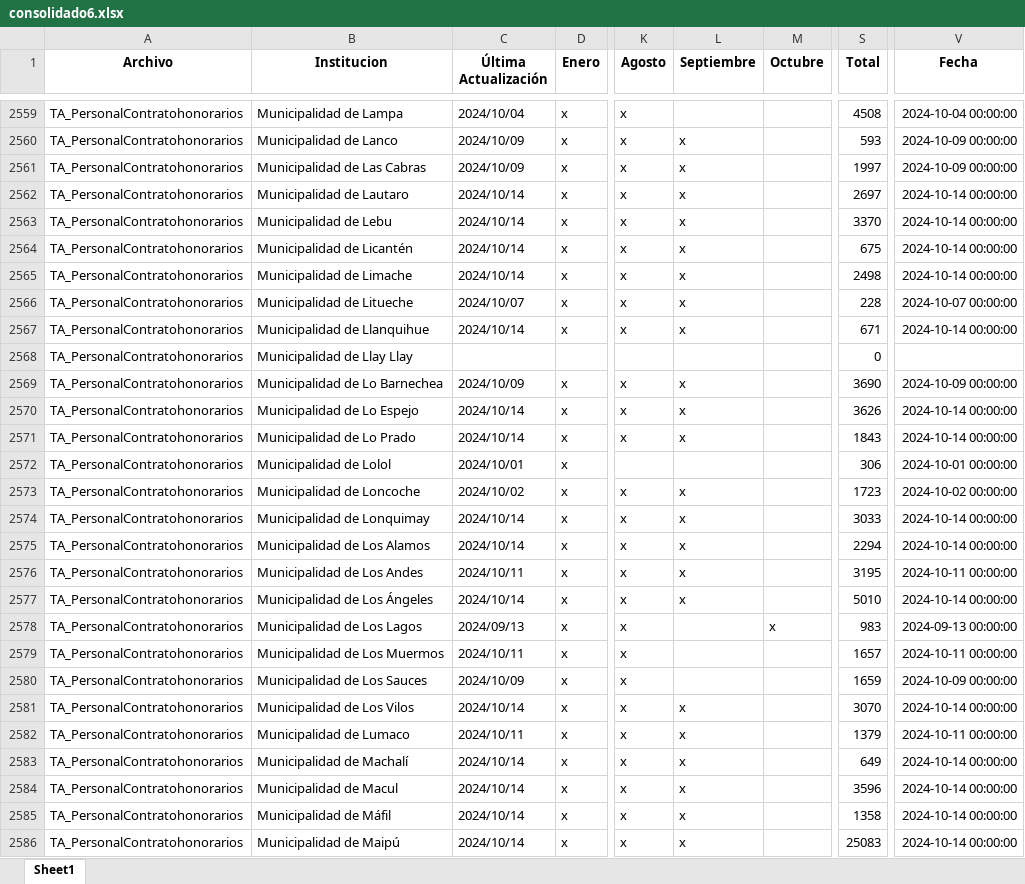
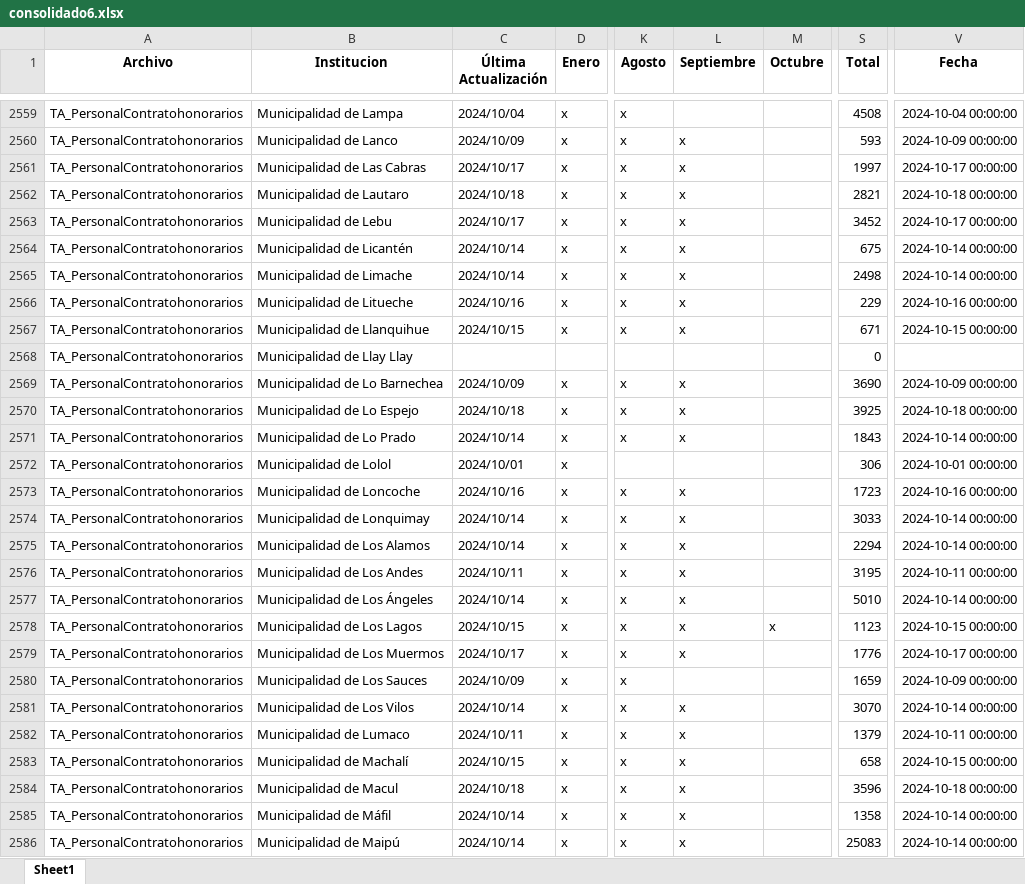
Before and after one commit to Sud-Austral/action_transparencia, an Excel workbook: consolidado6.xlsx, sheet Sheet1, drawn as a sheet; only a part is shown, gaps mark what is left out; values as stored, in another font and other column widths than the file's, no borders; the diff covers the shown part only; the diff names each change by its address in the sheet, - before the commit and + after, or states it on an @@ line.

```diff
--- a/consolidado6.xlsx (sheet Sheet1)
+++ b/consolidado6.xlsx (sheet Sheet1)
-C2561 (Última Actualización): 2024/10/09
+C2561 (Última Actualización): 2024/10/17
-V2561 (Fecha): 2024-10-09 00:00:00
+V2561 (Fecha): 2024-10-17 00:00:00
-C2562 (Última Actualización): 2024/10/14
+C2562 (Última Actualización): 2024/10/18
-S2562 (Total): 2697
+S2562 (Total): 2821
-V2562 (Fecha): 2024-10-14 00:00:00
+V2562 (Fecha): 2024-10-18 00:00:00
-C2563 (Última Actualización): 2024/10/14
+C2563 (Última Actualización): 2024/10/17
-S2563 (Total): 3370
+S2563 (Total): 3452
-V2563 (Fecha): 2024-10-14 00:00:00
+V2563 (Fecha): 2024-10-17 00:00:00
-C2566 (Última Actualización): 2024/10/07
+C2566 (Última Actualización): 2024/10/16
-S2566 (Total): 228
+S2566 (Total): 229
-V2566 (Fecha): 2024-10-07 00:00:00
+V2566 (Fecha): 2024-10-16 00:00:00
-C2567 (Última Actualización): 2024/10/14
+C2567 (Última Actualización): 2024/10/15
-V2567 (Fecha): 2024-10-14 00:00:00
+V2567 (Fecha): 2024-10-15 00:00:00
-C2570 (Última Actualización): 2024/10/14
+C2570 (Última Actualización): 2024/10/18
-S2570 (Total): 3626
+S2570 (Total): 3925
-V2570 (Fecha): 2024-10-14 00:00:00
+V2570 (Fecha): 2024-10-18 00:00:00
-C2573 (Última Actualización): 2024/10/02
+C2573 (Última Actualización): 2024/10/16
-V2573 (Fecha): 2024-10-02 00:00:00
+V2573 (Fecha): 2024-10-16 00:00:00
-C2578 (Última Actualización): 2024/09/13
+C2578 (Última Actualización): 2024/10/15
-L2578:L2579 (Septiembre): (empty)
+L2578:L2579 (Septiembre): x
-S2578 (Total): 983
+S2578 (Total): 1123
-V2578 (Fecha): 2024-09-13 00:00:00
+V2578 (Fecha): 2024-10-15 00:00:00
-C2579 (Última Actualización): 2024/10/11
+C2579 (Última Actualización): 2024/10/17
-S2579 (Total): 1657
+S2579 (Total): 1776
-V2579 (Fecha): 2024-10-11 00:00:00
+V2579 (Fecha): 2024-10-17 00:00:00
-C2583 (Última Actualización): 2024/10/14
+C2583 (Última Actualización): 2024/10/15
-S2583 (Total): 649
+S2583 (Total): 658
-V2583 (Fecha): 2024-10-14 00:00:00
+V2583 (Fecha): 2024-10-15 00:00:00
-C2584 (Última Actualización): 2024/10/14
+C2584 (Última Actualización): 2024/10/18
-V2584 (Fecha): 2024-10-14 00:00:00
+V2584 (Fecha): 2024-10-18 00:00:00
```
Also changed, not shown: 1135 edited cells elsewhere in this sheet, consolidado_historico6.xlsx.
